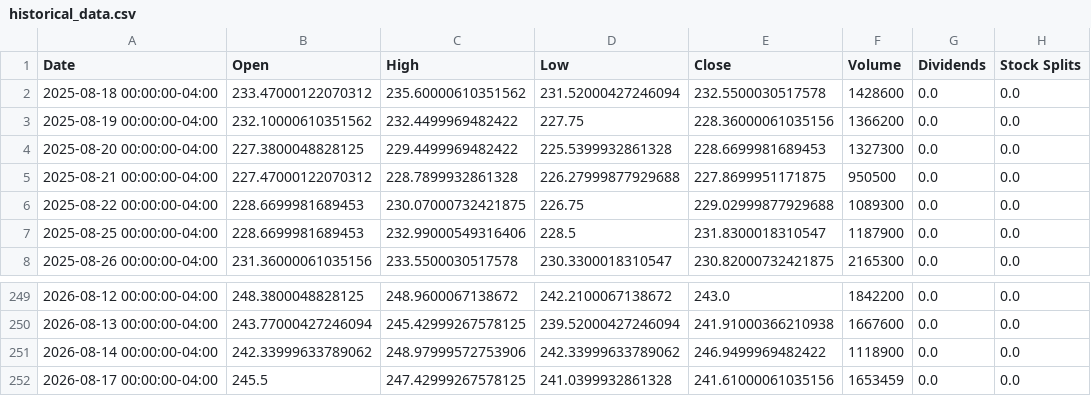
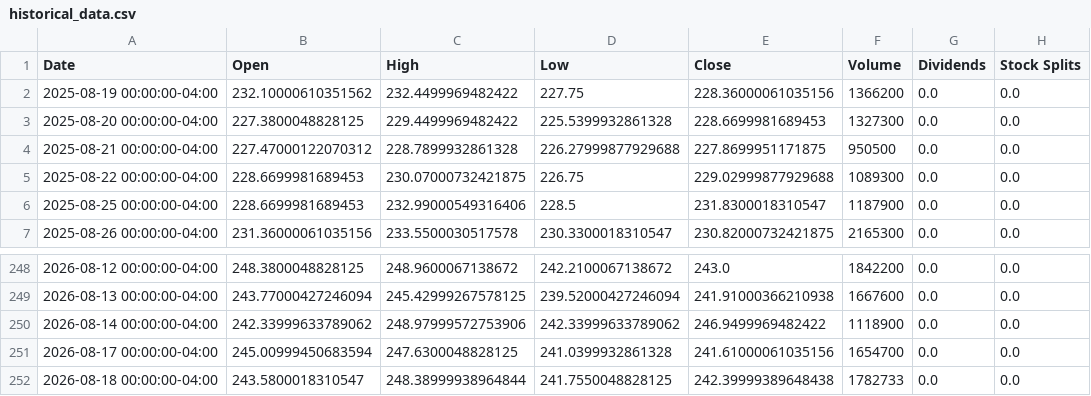
Before and after one commit to researchersec/reimagined-broccoli, a CSV file: historical_data.csv, drawn as a sheet; only a part is shown, gaps mark what is left out.

```diff
--- a/historical_data.csv
+++ b/historical_data.csv
@@ -1,3 +1,2 @@
 Date,Open,High,Low,Close,Volume,Dividends,Stock Splits
-2025-08-18 00:00:00-04:00,233.47000122070312,235.60000610351562,231.52000427246094,232.5500030517578,1428600,0.0,0.0
 2025-08-19 00:00:00-04:00,232.10000610351562,232.4499969482422,227.75,228.36000061035156,1366200,0.0,0.0
@@ -251,2 +250,3 @@ Date,Open,High,Low,Close,Volume,Dividends,Stock Splits
 2026-08-14 00:00:00-04:00,242.33999633789062,248.97999572753906,242.33999633789062,246.9499969482422,1118900,0.0,0.0
-2026-08-17 00:00:00-04:00,245.5,247.42999267578125,241.0399932861328,241.61000061035156,1653459,0.0,0.0
+2026-08-17 00:00:00-04:00,245.00999450683594,247.6300048828125,241.0399932861328,241.61000061035156,1654700,0.0,0.0
+2026-08-18 00:00:00-04:00,243.5800018310547,248.38999938964844,241.7550048828125,242.39999389648438,1782733,0.0,0.0
```
Also changed, not shown: 1 other file.
